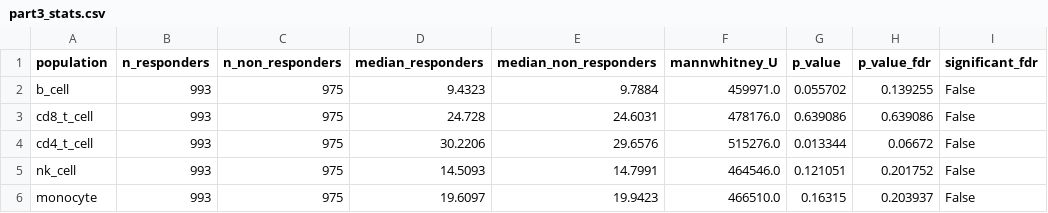
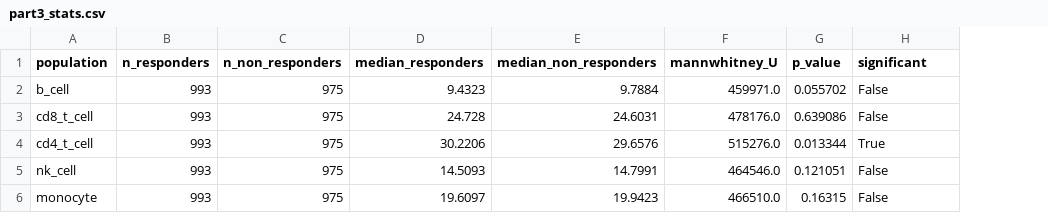
Before and after one commit to nmrastogi/Teiko, a CSV file: outputs/part3_stats.csv, drawn as a sheet; removed rows and columns are numbered as before the commit, all else as after; the diff names each change by its address in the sheet, - before the commit and + after, or states it on an @@ line.

Commit message:
Refactor statistical analysis to report significance based on raw p-values; update README and HTML documentation accordingly

```diff
--- a/outputs/part3_stats.csv
+++ b/outputs/part3_stats.csv
-column H (p_value_fdr), rows 2-6: 0.139255 | 0.639086 | 0.06672 | 0.201752 | 0.203937
-H1: significant_fdr
+H1: significant
-H4 (significant): False
+H4 (significant): True
```
Also changed, not shown: 4 other files.
